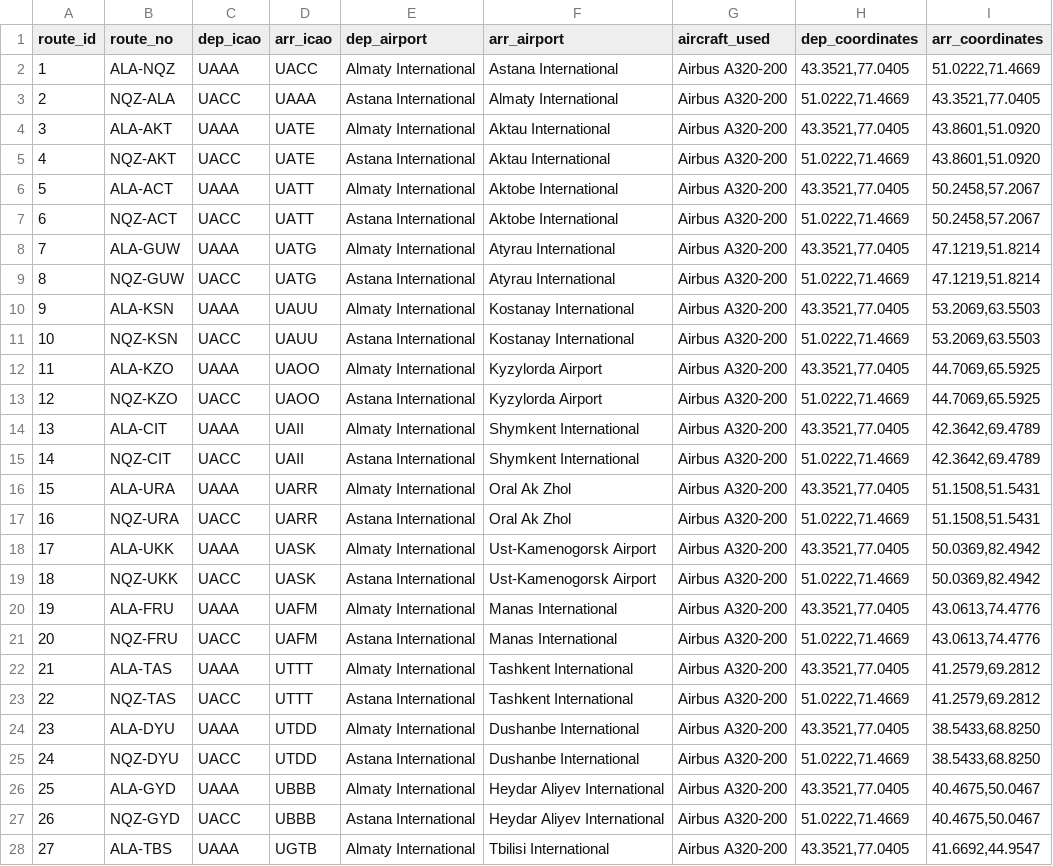
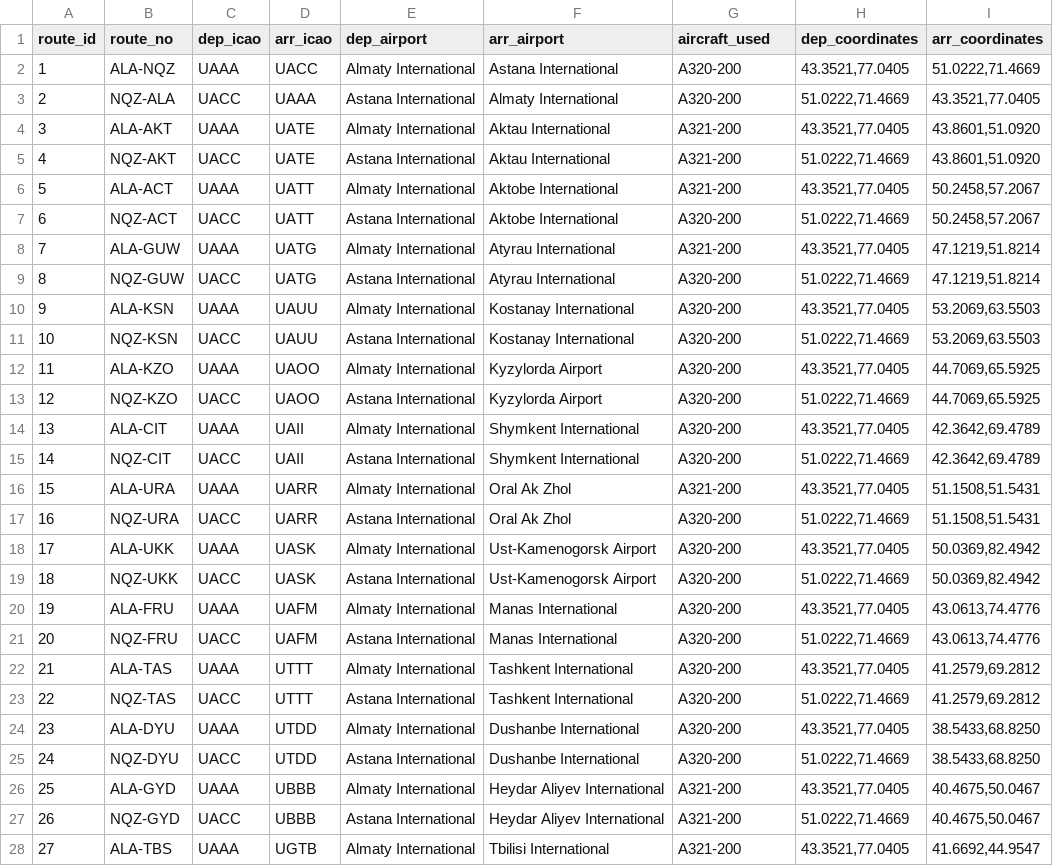
Before and after one commit to Gurnoor1-dev/air-astana-virtual-site, a CSV file: public/data/routes.csv, drawn as a sheet; only a part is shown; the diff covers the shown part only; the diff names each change by its address in the sheet, - before the commit and + after, or states it on an @@ line.

Commit message:
Align route aircraft with sector length and virtual fleet

```diff
--- a/public/data/routes.csv
+++ b/public/data/routes.csv
-G2:G3 (aircraft_used): Airbus A320-200
+G2:G3 (aircraft_used): A320-200
-G4:G6 (aircraft_used): Airbus A320-200
+G4:G6 (aircraft_used): A321-200
-G7 (aircraft_used): Airbus A320-200
+G7 (aircraft_used): A320-200
-G8 (aircraft_used): Airbus A320-200
+G8 (aircraft_used): A321-200
-G9:G15 (aircraft_used): Airbus A320-200
+G9:G15 (aircraft_used): A320-200
-G16 (aircraft_used): Airbus A320-200
+G16 (aircraft_used): A321-200
-G17:G25 (aircraft_used): Airbus A320-200
+G17:G25 (aircraft_used): A320-200
-G26:G28 (aircraft_used): Airbus A320-200
+G26:G28 (aircraft_used): A321-200
```
Also changed, not shown: 39 edited cells elsewhere in this file.
